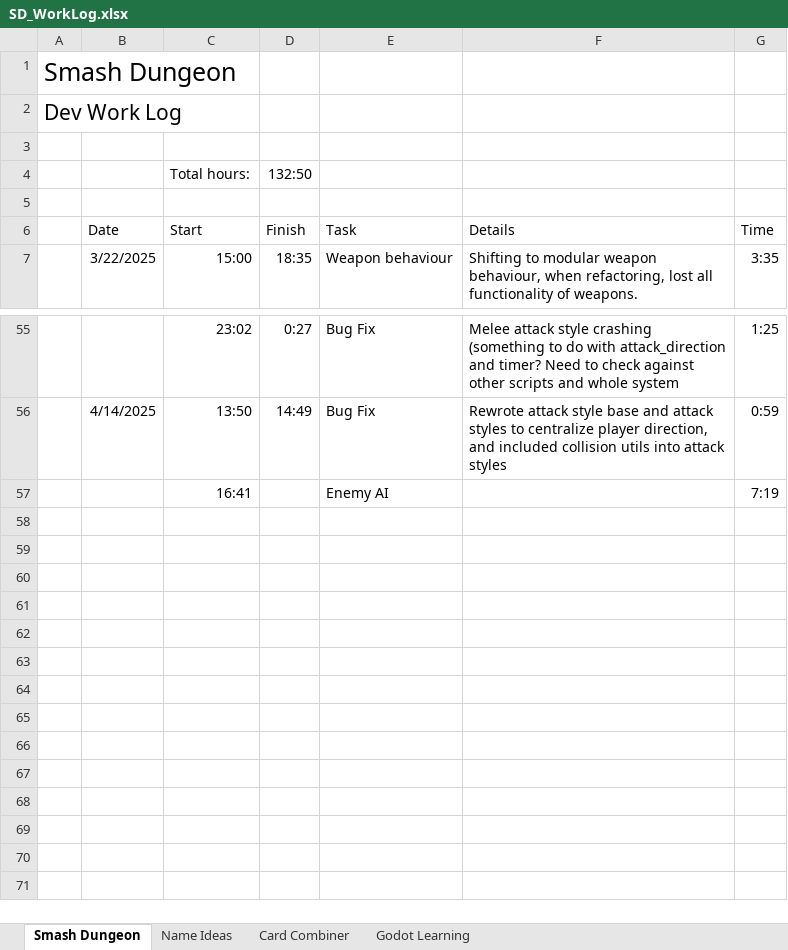
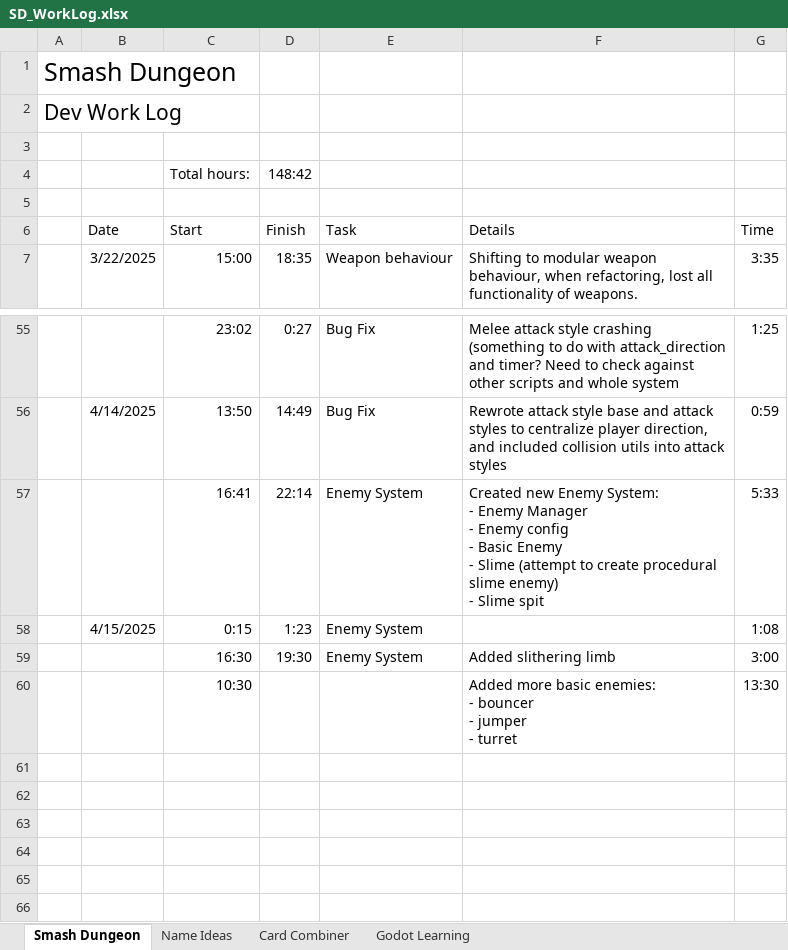
Before and after one commit to adam-j-s/dungeonsmash, an Excel workbook: SD_WorkLog.xlsx, sheet Smash Dungeon, drawn as a sheet; only a part is shown, gaps mark what is left out; the shorter side is filled out with more unchanged rows; values as stored, in another font and other column widths than the file's, no borders; table styles not drawn; removed rows and columns are numbered as before the commit, all else as after; ↵ is a line break in a cell; the diff names each change by its address in the sheet, - before the commit and + after, or states it on an @@ line.

Commit message:
added some new procedural enemies to test

```diff
--- a/SD_WorkLog.xlsx (sheet Smash Dungeon)
+++ b/SD_WorkLog.xlsx (sheet Smash Dungeon)
-D4 (Finish): 132:50
+D4 (Finish): 148:42
-row 57:  |  | 16:41 |  | Enemy AI |  | 7:19
-row 57: (empty)
+row 57:  |  | 16:41 | 22:14 | Enemy System | Created new Enemy System: ↵ - Enemy Manager ↵ - Enemy config ↵ - Basic Enemy ↵ - Slime (attempt to create procedural slime enemy) ↵ - Slime spit | 5:33
-row 58: (empty)
+row 58:  | 4/15/2025 | 0:15 | 1:23 | Enemy System |  | 1:08
-row 59: (empty)
+row 59:  |  | 16:30 | 19:30 | Enemy System | Added slithering limb | 3:00
+row 60:  |  | 10:30 |  |  | Added more basic enemies: ↵ - bouncer ↵ - jumper ↵ - turret | 13:30
```
Also changed, not shown: 35 other files.
